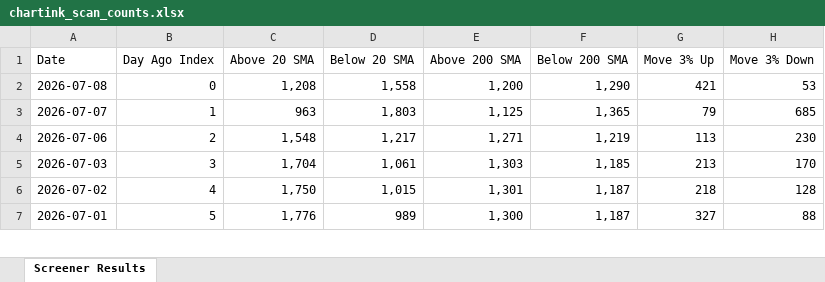
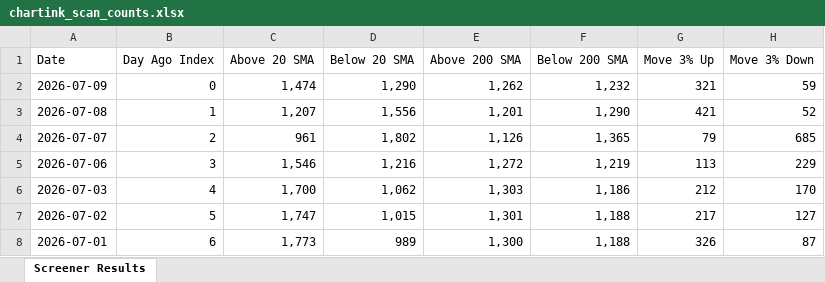
Before and after one commit to roopeshkp1987/MyTradingDashboard, an Excel workbook: data/chartink_scan_counts.xlsx, sheet Screener Results, drawn as a sheet; only a part is shown; values as stored, in another font and other column widths than the file's, no cell formats; addresses are those after the commit; the diff covers the shown part only; the diff names each change by its address in the sheet, - before the commit and + after, or states it on an @@ line.

```diff
--- a/data/chartink_scan_counts.xlsx (sheet Screener Results)
+++ b/data/chartink_scan_counts.xlsx (sheet Screener Results)
+row 2: 2026-07-09 | 0 | 1,474 | 1,290 | 1,262 | 1,232 | 321 | 59
-B3 (Day Ago Index): 0
+B3 (Day Ago Index): 1
-C3 (Above 20 SMA): 1,208
+C3 (Above 20 SMA): 1,207
-D3 (Below 20 SMA): 1,558
+D3 (Below 20 SMA): 1,556
-E3 (Above 200 SMA): 1,200
+E3 (Above 200 SMA): 1,201
-H3 (Move 3% Down): 53
+H3 (Move 3% Down): 52
-B4 (Day Ago Index): 1
+B4 (Day Ago Index): 2
-C4 (Above 20 SMA): 963
+C4 (Above 20 SMA): 961
-D4 (Below 20 SMA): 1,803
+D4 (Below 20 SMA): 1,802
-E4 (Above 200 SMA): 1,125
+E4 (Above 200 SMA): 1,126
-B5 (Day Ago Index): 2
+B5 (Day Ago Index): 3
-C5 (Above 20 SMA): 1,548
+C5 (Above 20 SMA): 1,546
-D5 (Below 20 SMA): 1,217
+D5 (Below 20 SMA): 1,216
-E5 (Above 200 SMA): 1,271
+E5 (Above 200 SMA): 1,272
-H5 (Move 3% Down): 230
+H5 (Move 3% Down): 229
-B6 (Day Ago Index): 3
+B6 (Day Ago Index): 4
-C6 (Above 20 SMA): 1,704
+C6 (Above 20 SMA): 1,700
-D6 (Below 20 SMA): 1,061
+D6 (Below 20 SMA): 1,062
-F6 (Below 200 SMA): 1,185
+F6 (Below 200 SMA): 1,186
-G6 (Move 3% Up): 213
+G6 (Move 3% Up): 212
-B7 (Day Ago Index): 4
+B7 (Day Ago Index): 5
-C7 (Above 20 SMA): 1,750
+C7 (Above 20 SMA): 1,747
-F7:F8 (Below 200 SMA): 1,187
+F7:F8 (Below 200 SMA): 1,188
-G7 (Move 3% Up): 218
+G7 (Move 3% Up): 217
-H7 (Move 3% Down): 128
+H7 (Move 3% Down): 127
-B8 (Day Ago Index): 5
+B8 (Day Ago Index): 6
-C8 (Above 20 SMA): 1,776
+C8 (Above 20 SMA): 1,773
-G8 (Move 3% Up): 327
+G8 (Move 3% Up): 326
-H8 (Move 3% Down): 88
+H8 (Move 3% Down): 87
```
Also changed, not shown: 1 removed row and 56 edited cells elsewhere in this sheet, cell formats.
